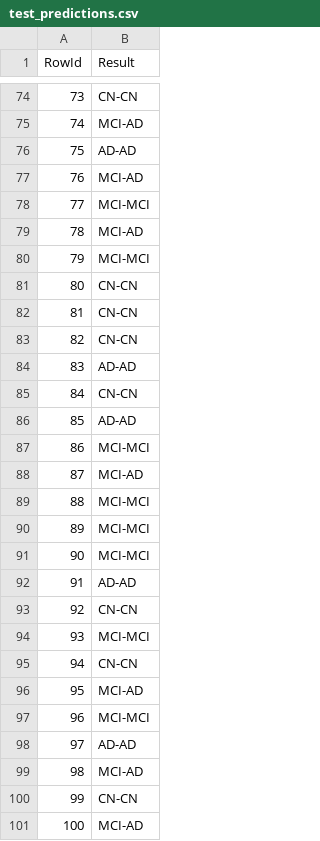
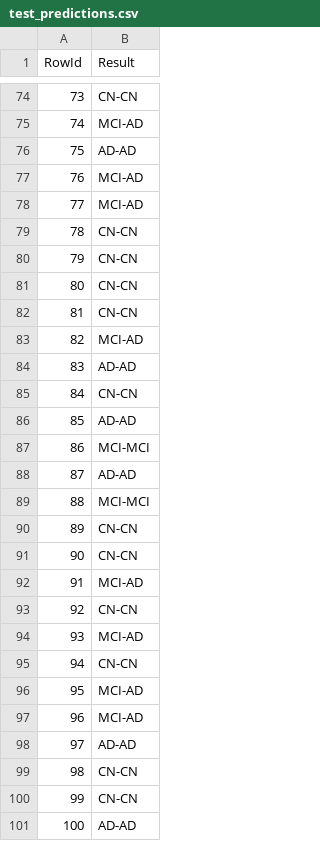
Before and after one commit to T1gaa/trab_pratico, a CSV file: test_predictions.csv, drawn as a sheet; only a part is shown, gaps mark what is left out; the diff covers the shown part only.

```diff
--- a/test_predictions.csv
+++ b/test_predictions.csv
@@ -77,8 +77,8 @@ RowId,Result
 76,MCI-AD
-77,MCI-MCI
-78,MCI-AD
-79,MCI-MCI
+77,MCI-AD
+78,CN-CN
+79,CN-CN
 80,CN-CN
 81,CN-CN
-82,CN-CN
+82,MCI-AD
 83,AD-AD
@@ -87,15 +87,15 @@ RowId,Result
 86,MCI-MCI
-87,MCI-AD
+87,AD-AD
 88,MCI-MCI
-89,MCI-MCI
-90,MCI-MCI
-91,AD-AD
+89,CN-CN
+90,CN-CN
+91,MCI-AD
 92,CN-CN
-93,MCI-MCI
+93,MCI-AD
 94,CN-CN
 95,MCI-AD
-96,MCI-MCI
+96,MCI-AD
 97,AD-AD
-98,MCI-AD
+98,CN-CN
 99,CN-CN
-100,MCI-AD
+100,AD-AD
```
Also changed, not shown: 21 edited cells elsewhere in this file, 1 other file.
